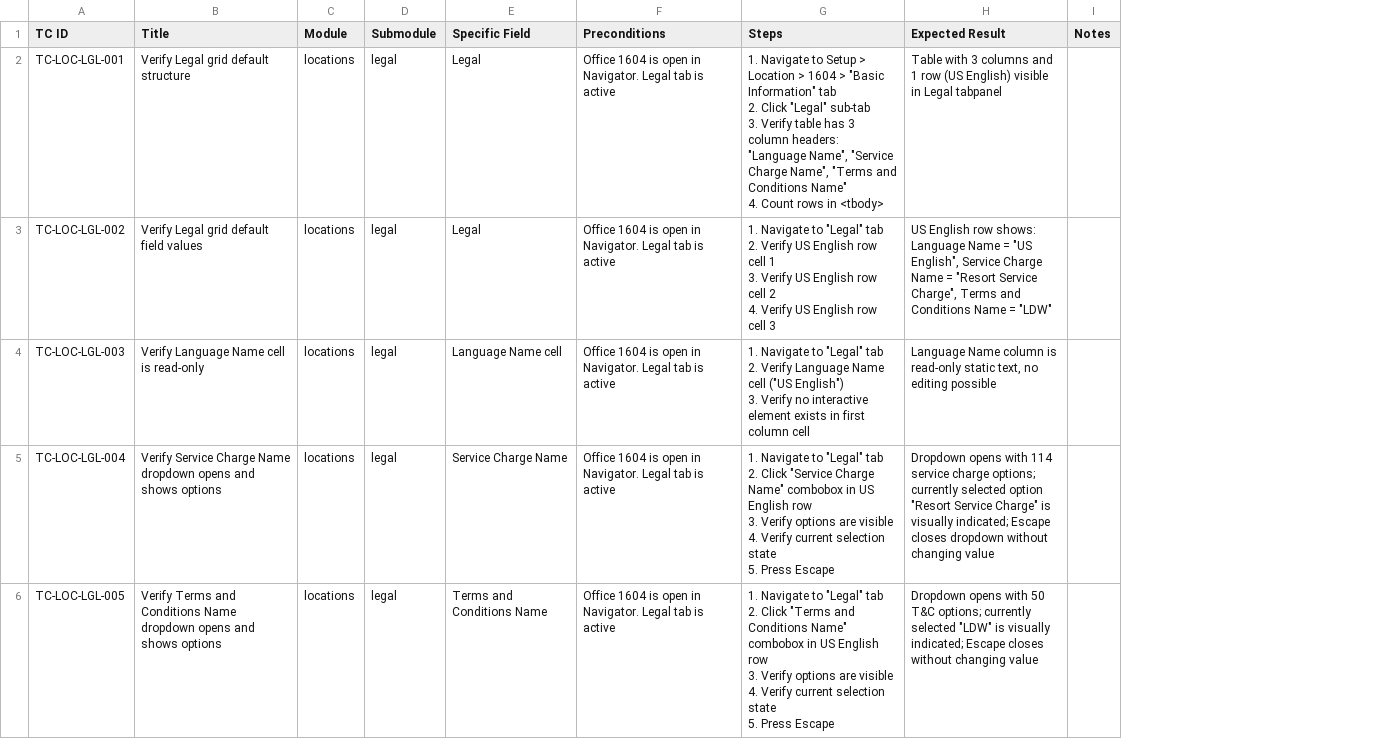
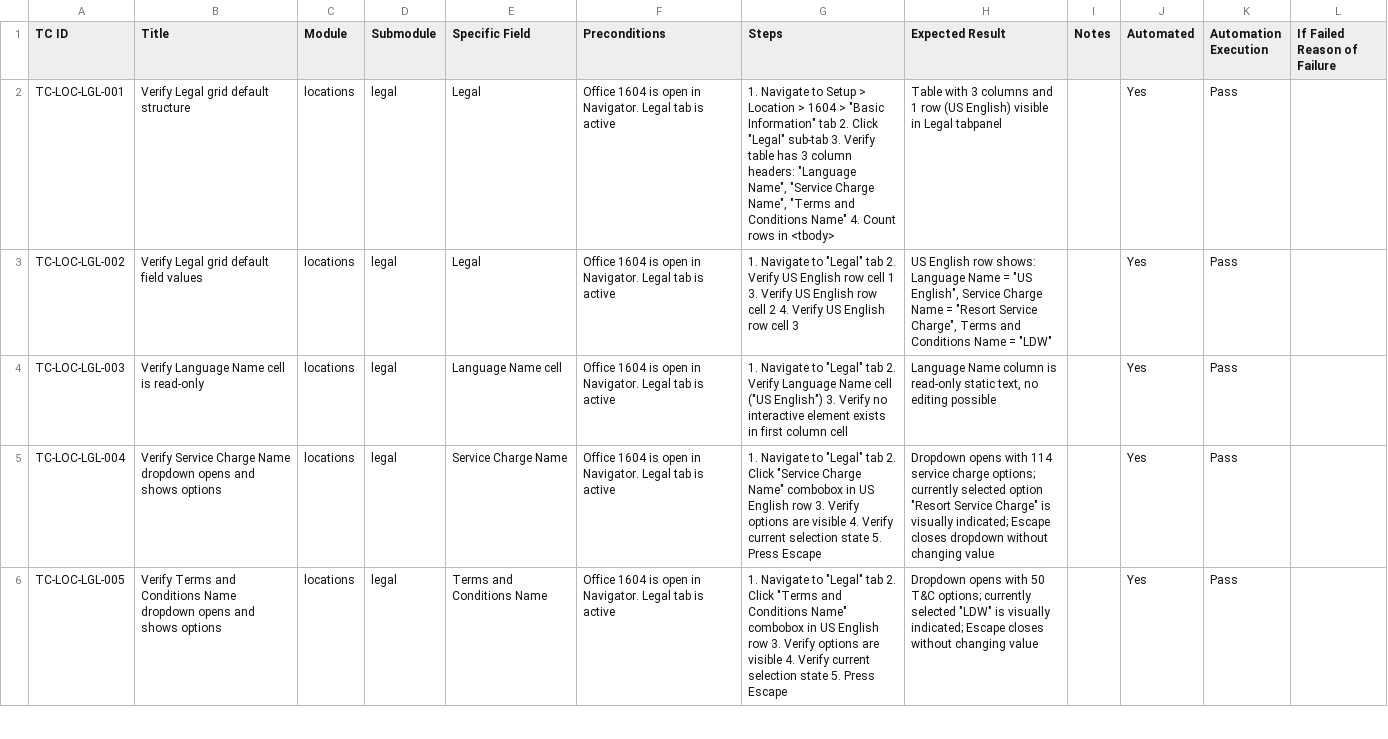
Before and after one commit to omeesham/JBS_Global_Test_Automation_Framework, a CSV file: clients/encore/test_cases_csv/locations_legal_test_cases.csv, drawn as a sheet; only a part is shown; the diff covers the shown part only; the diff names each change by its address in the sheet, - before the commit and + after, or states it on an @@ line.

```diff
--- a/clients/encore/test_cases_csv/locations_legal_test_cases.csv
+++ b/clients/encore/test_cases_csv/locations_legal_test_cases.csv
+column J (Automated), rows 2-6: all Yes
+column K (Automation Execution), rows 2-6: all Pass
+column L (If Failed Reason of Failure), empty
-G2 (Steps): …in <tbody>
+G2 (Steps): …in <tbody>
-G3 (Steps): …cell 3
+G3 (Steps): …cell 3
-G4 (Steps): …column cell
+G4 (Steps): …column cell
-G5 (Steps): …Press Escape
+G5 (Steps): …Press Escape
-G6 (Steps): …Press Escape
+G6 (Steps): …Press Escape
```
Also changed, not shown: 20 edited cells elsewhere in this file, clients/encore/test_cases_csv/local_office_settings_test_cases.csv, clients/encore/test_cases_csv/locations_account_address_test_cases.csv, 13 other files.
